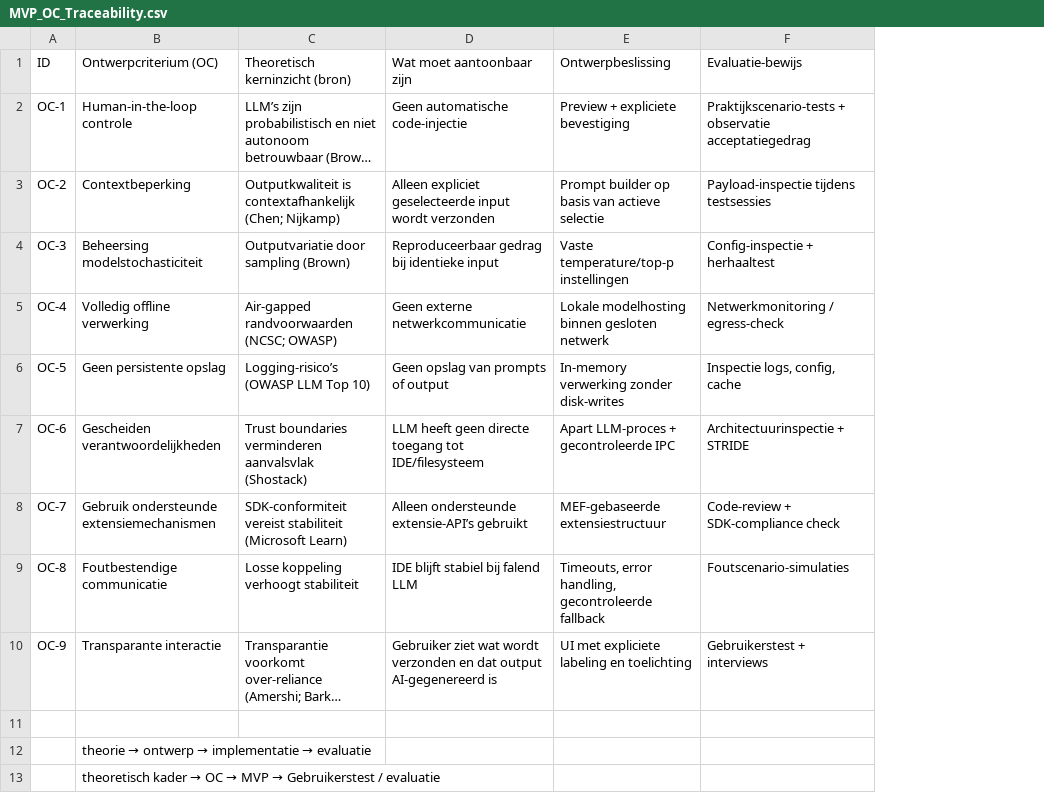
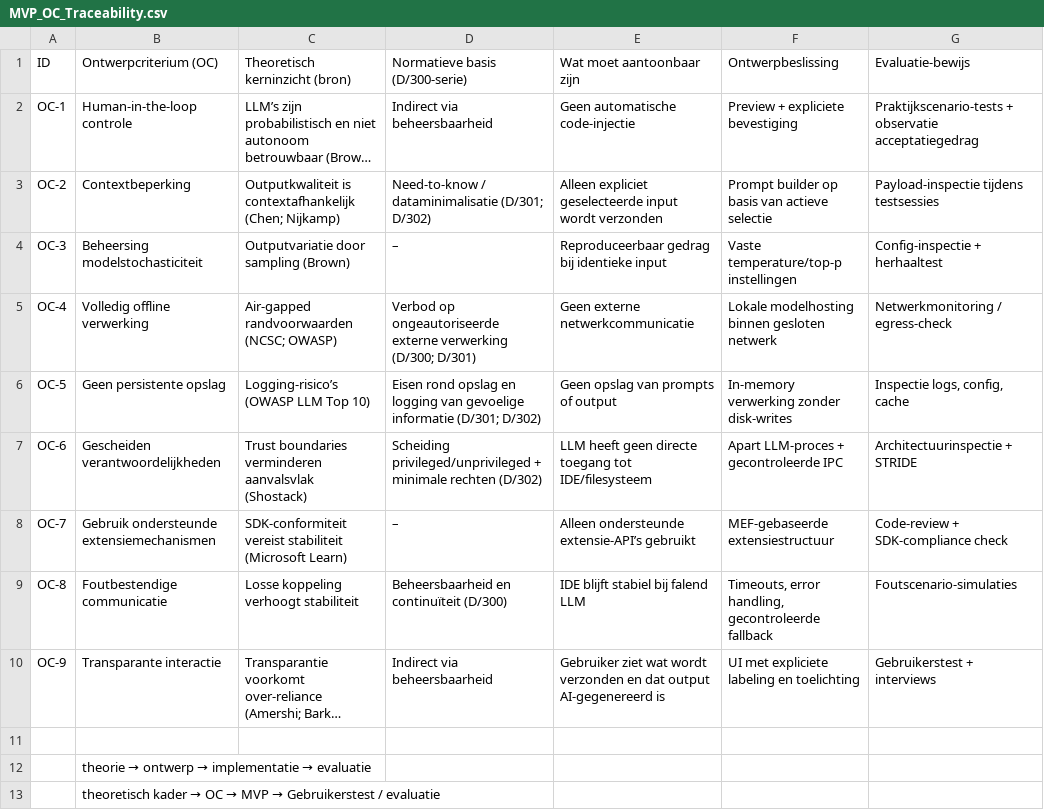
Before and after one commit to AlexVDV116/digitalportfolio, a CSV file: traceability/data/MVP_OC_Traceability.csv, drawn as a sheet; long unchanged cells end in …; the diff names each change by its address in the sheet, - before the commit and + after, or states it on an @@ line.

Commit message:
added collum after analysing security DV1

```diff
--- a/traceability/data/MVP_OC_Traceability.csv
+++ b/traceability/data/MVP_OC_Traceability.csv
+column D (Normatieve basis (D/300-serie)), rows 2-10: Indirect via beheersbaarheid | Need-to-know / dataminimalisatie (D/301; D/302) | – | Verbod op ongeautoriseerde externe verwerking (D/300; D/301) | Eisen rond opslag en logging van gevoelige informatie (D/301; D/302) | Scheiding privileged/unprivileged + minimale rechten (D/302) | – | Beheersbaarheid en continuïteit (D/300) | Indirect via beheersbaarheid
```
